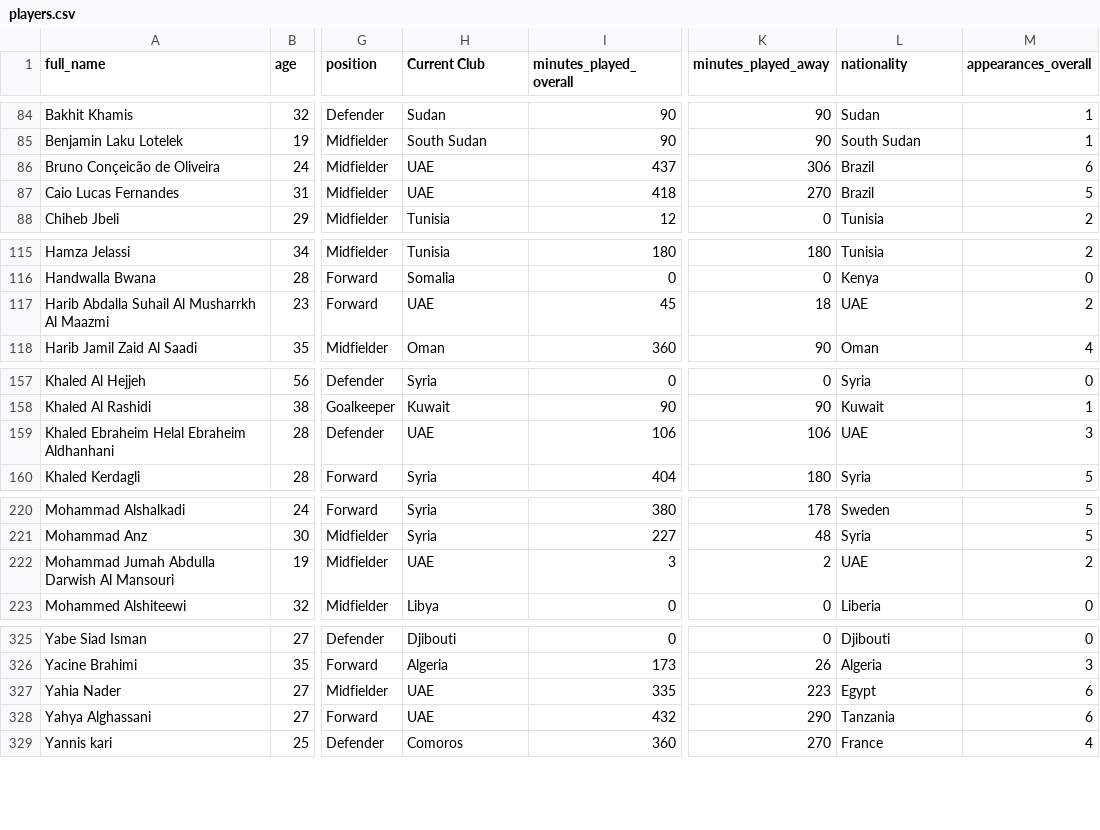
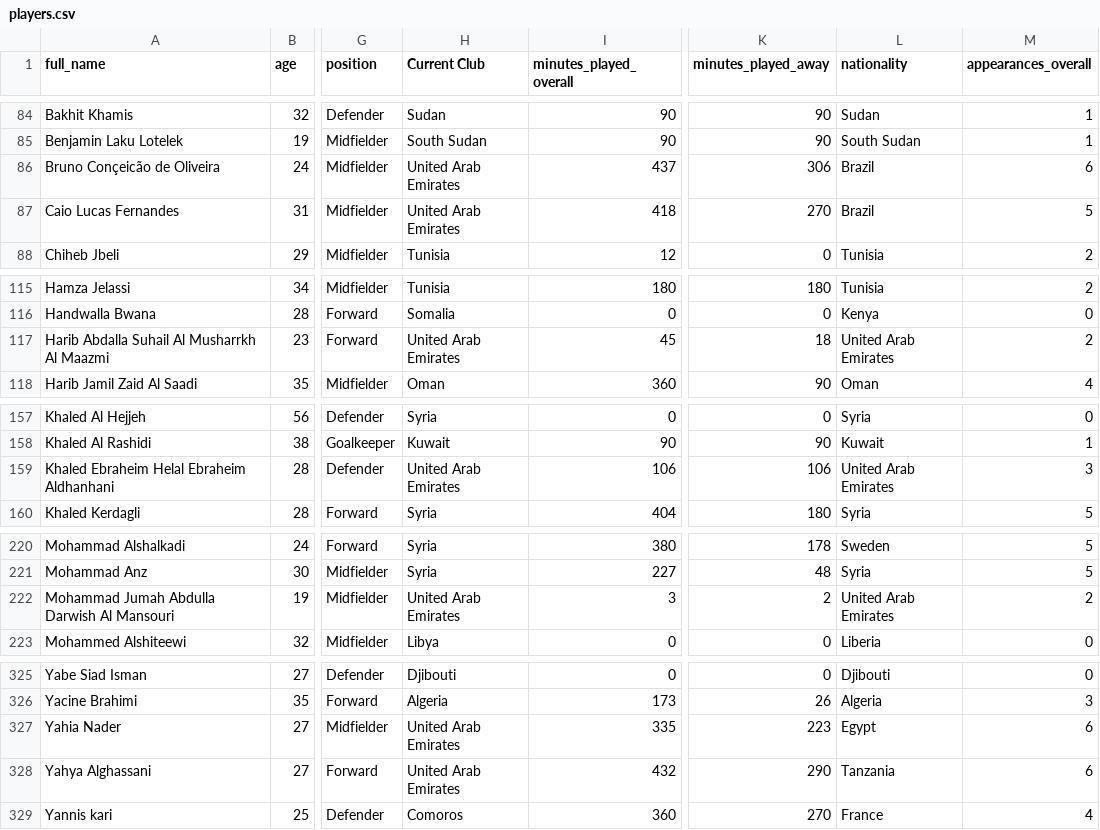
Before and after one commit to MohamedAyadi19/FIFA-Arab-Cup-Project, a CSV file: backend/data/players.csv, drawn as a sheet; only a part is shown, gaps mark what is left out; the diff covers the shown part only; the diff names each change by its address in the sheet, - before the commit and + after, or states it on an @@ line.

```diff
--- a/backend/data/players.csv
+++ b/backend/data/players.csv
-H86:H87 (Current Club): UAE
+H86:H87 (Current Club): United Arab Emirates
-H117 (Current Club): UAE
+H117 (Current Club): United Arab Emirates
-L117 (nationality): UAE
+L117 (nationality): United Arab Emirates
-H159 (Current Club): UAE
+H159 (Current Club): United Arab Emirates
-L159 (nationality): UAE
+L159 (nationality): United Arab Emirates
-H222 (Current Club): UAE
+H222 (Current Club): United Arab Emirates
-L222 (nationality): UAE
+L222 (nationality): United Arab Emirates
-H327:H328 (Current Club): UAE
+H327:H328 (Current Club): United Arab Emirates
```
Also changed, not shown: 17 edited cells elsewhere in this file, backend/data/matches.csv, backend/data/teams.csv, 3 other files.
